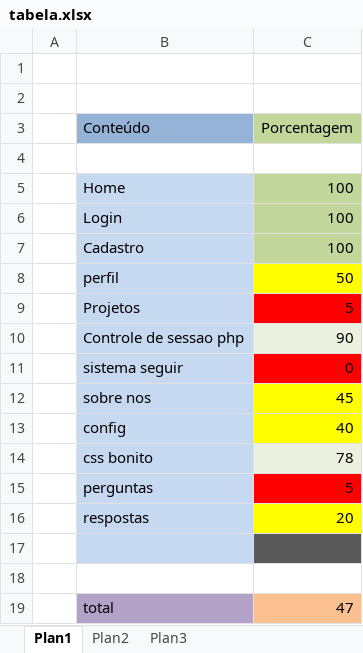
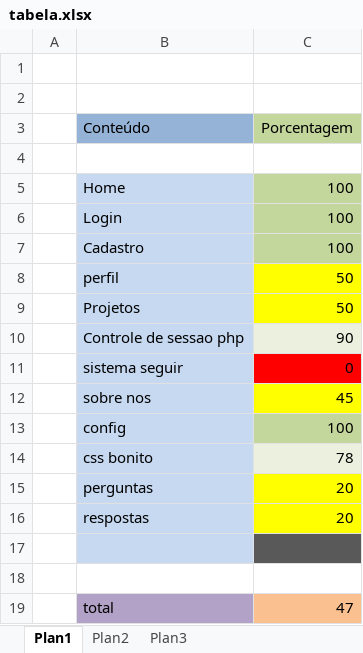
Before and after one commit to GuiRojas/Shared-Notes, an Excel workbook: tabela.xlsx, sheet Plan1, drawn as a sheet; values as stored, in another font and other column widths than the file's, no borders; the diff names each change by its address in the sheet, - before the commit and + after, or states it on an @@ line.

Commit message:
tbl

```diff
--- a/tabela.xlsx (sheet Plan1)
+++ b/tabela.xlsx (sheet Plan1)
-C9 (Porcentagem): 5
+C9 (Porcentagem): 50
-C9 fill: #FF0000
+C9 fill: #FFFF00
-C13 (Porcentagem): 40
+C13 (Porcentagem): 100
-C13 fill: #FFFF00
+C13 fill: #C3D69B
-C15 (Porcentagem): 5
+C15 (Porcentagem): 20
-C15 fill: #FF0000
+C15 fill: #FFFF00
```
